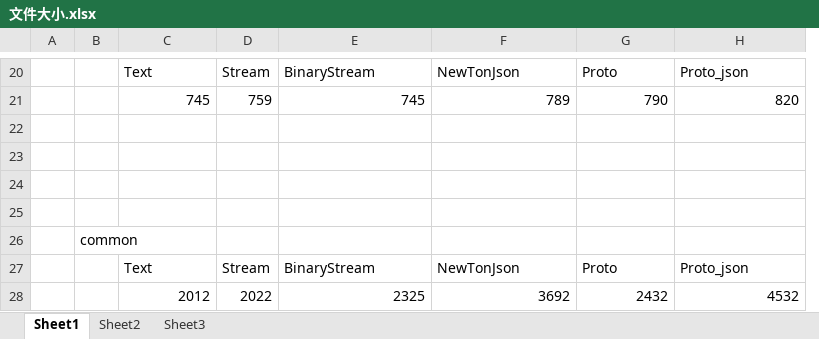
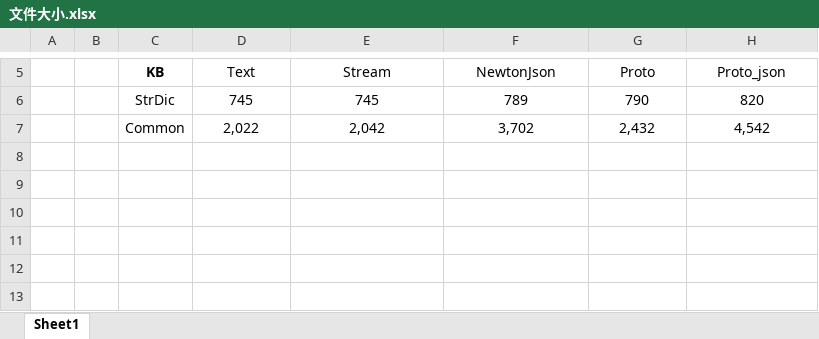
Before and after one commit to cookgoing/ParserToolEvaluation, an Excel workbook: images/文件大小.xlsx, sheet Sheet1, drawn as a sheet; only a part is shown, gaps mark what is left out; values as stored, in another font and other column widths than the file's, no borders; charts and pictures not drawn; removed rows and columns are numbered as before the commit, all else as after; the diff covers the shown part only; the diff names each change by its address in the sheet, - before the commit and + after, or states it on an @@ line.

```diff
--- a/images/文件大小.xlsx (sheet Sheet1)
+++ b/images/文件大小.xlsx (sheet Sheet1)
-sheet tab: Sheet2
-sheet tab: Sheet3
+column C (KB), rows 6-7: StrDic | Common
-column D (Stream), row 21: 759
-D5 alignment: left
+D5 alignment: center
-E5: BinaryStream
+E5: Stream
-E5:H5 alignment: left
+E5:H5 alignment: center
-F5: NewTonJson
+F5: NewtonJson
-D6 alignment: right
+D6 alignment: center
-E6:H6 alignment: right
+E6:H6 alignment: center
-row 7: (empty)
+row 7:  |  | Common | 2,022 | 2,042 | 3,702 | 2,432 | 4,542
-row 23: (empty)
-row 24: (empty)
-row 25: (empty)
-row 26:  | common
-row 27:  |  | Text | Stream | BinaryStream | NewTonJson | Proto | Proto_json
-row 28:  |  | 2012 | 2022 | 2325 | 3692 | 2432 | 4532
```
Also changed, not shown: 2 added rows and 17 removed rows elsewhere in this sheet, charts or pictures, 20 other files.
